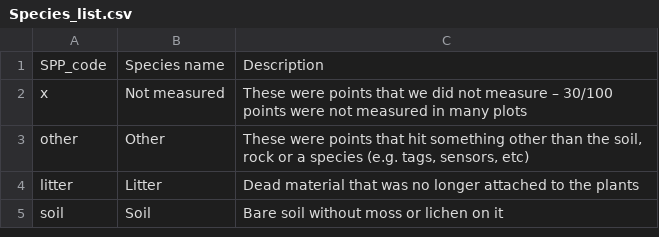
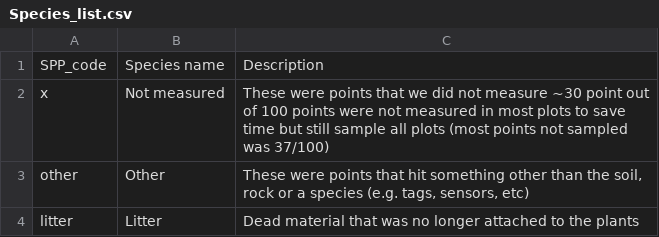
Before and after one commit to Noemie-BL/Garibaldi, a CSV file: Point_frame_analysis/Point_frame_data/Species_list.csv, drawn as a sheet; only a part is shown; the shorter side is filled out with more unchanged rows.

Commit message:
Update Species_list.csv

```diff
--- a/Point_frame_analysis/Point_frame_data/Species_list.csv
+++ b/Point_frame_analysis/Point_frame_data/Species_list.csv
@@ -1,3 +1,3 @@
 SPP_code,Species name,Description
-x,Not measured,These were points that we did not measure – 30/100 points were not measured in many plots
+x,Not measured,These were points that we did not measure ~30 point out of 100 points were not measured in most plots to save time but still sample all plots (most points not sampled was 37/100)
 other,Other,"These were points that hit something other than the soil, rock or a species (e.g. tags, sensors, etc)"
```
